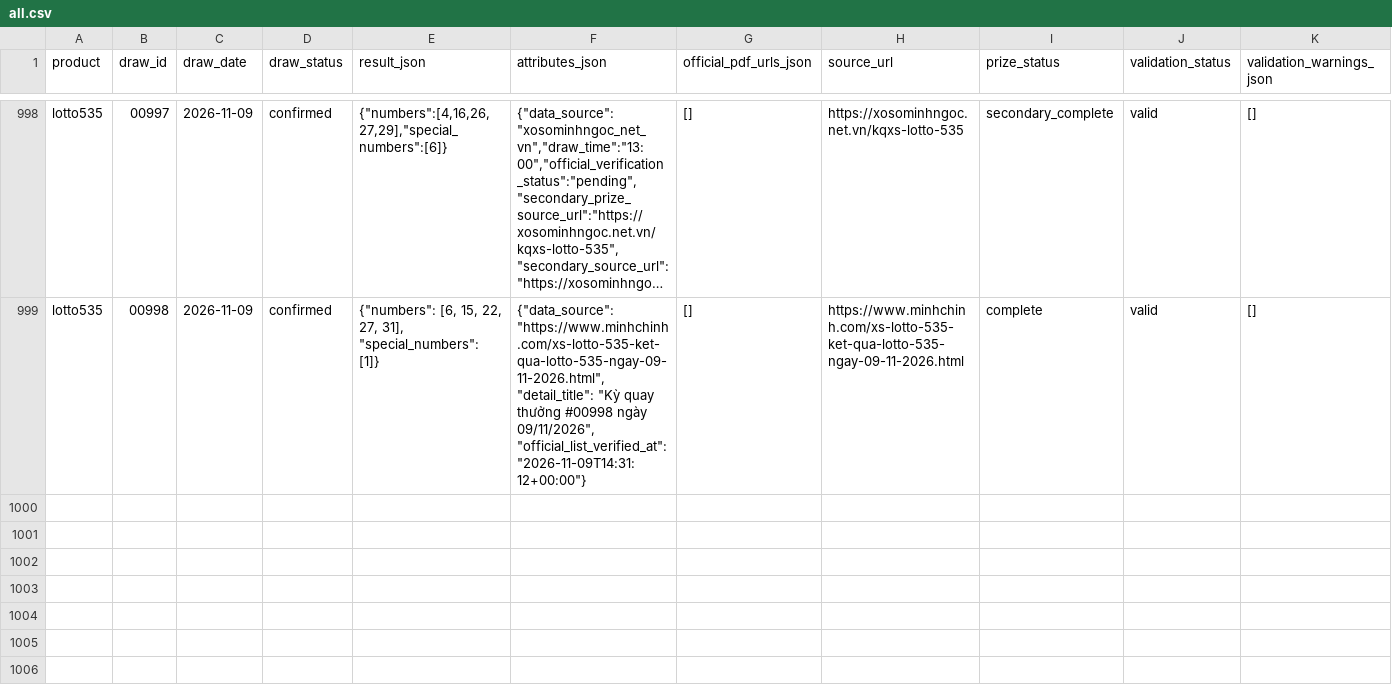
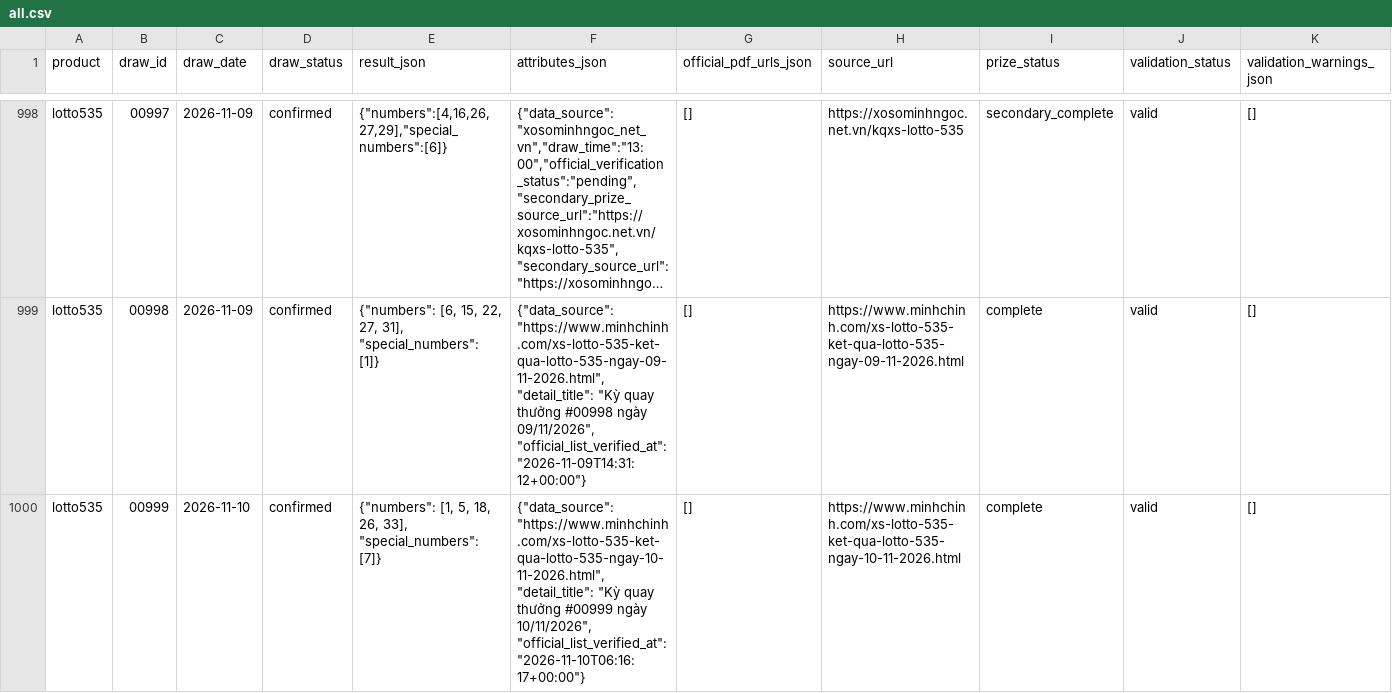
Before and after one commit to thuantn005/lotto-scan, a CSV file: data/all.csv, drawn as a sheet; only a part is shown, gaps mark what is left out; long unchanged cells end in …; rows hold the shown columns only; the diff names each change by its address in the sheet, - before the commit and + after, or states it on an @@ line.

```diff
--- a/data/all.csv
+++ b/data/all.csv
+row 1000: lotto535 | 00999 | 2026-11-10 | confirmed | {"numbers": [1, 5, 18, 26, 33], "special_numbers": [7]} | {"data_source": "https://www.minhchinh.com/xs-lotto-535-ket-qua-lotto-535-ngay-10-11-2026.html", "detail_title": "Kỳ quay thưởng #00999 ngày 10/11/2026", "official_list_verified_at": "2026-11-10T06:16:17+00:00"} | [] | https://www.minhchinh.com/xs-lotto-535-ket-qua-lotto-535-ngay-10-11-2026.html | complete | valid | []
```
Also changed, not shown: seed_state/hits_lotto535.tsv, 7 other files.
